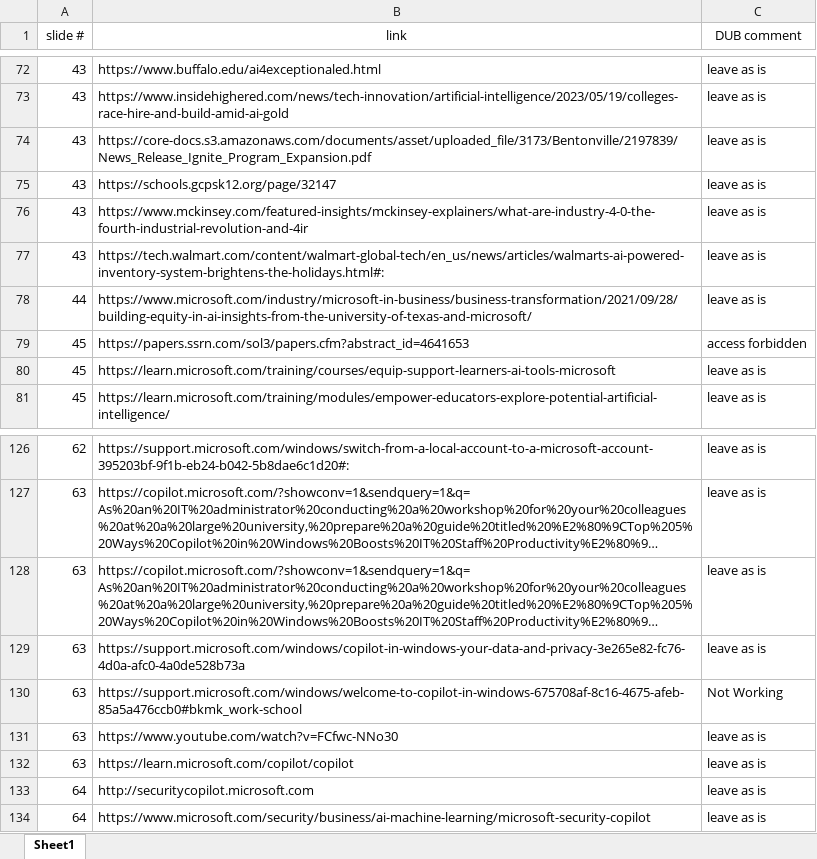
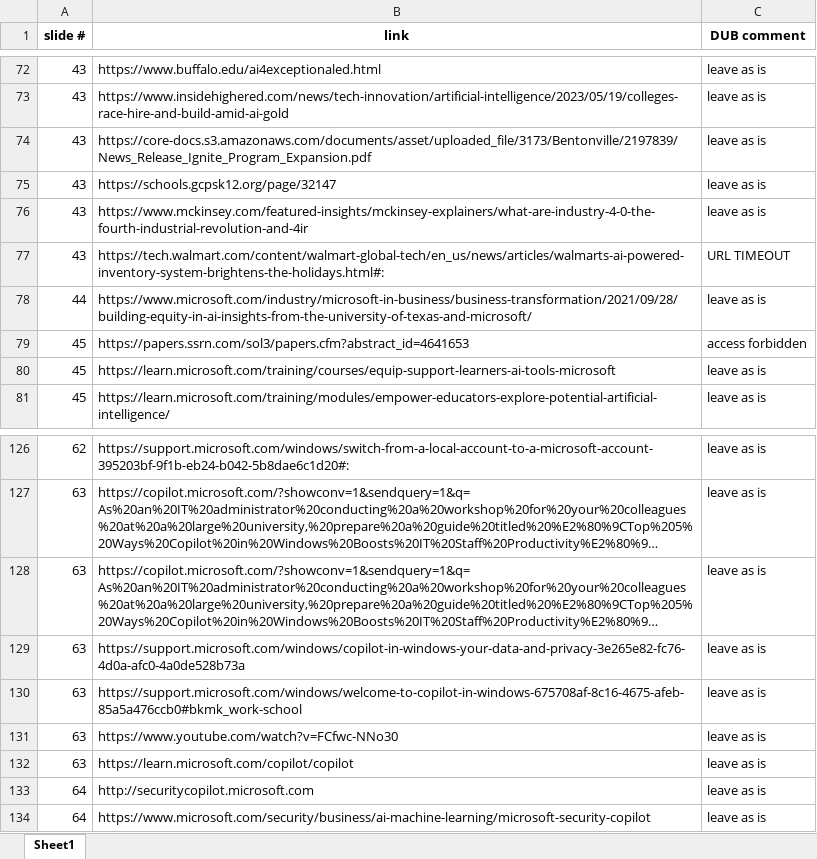
Before and after one commit to Edems10/url_excel, an Excel workbook: URL List.xlsx, sheet Sheet1, drawn as a sheet; only a part is shown, gaps mark what is left out; long unchanged cells end in …; values as stored, in another font and other column widths than the file's, no borders; the diff covers the shown part only; the diff names each change by its address in the sheet, - before the commit and + after, or states it on an @@ line.

```diff
--- a/URL List.xlsx (sheet Sheet1)
+++ b/URL List.xlsx (sheet Sheet1)
-A1:C1 bold: off
+A1:C1 bold: on
-C77 (DUB comment): leave as is
+C77 (DUB comment): URL TIMEOUT
-C130 (DUB comment): Not Working
+C130 (DUB comment): leave as is
```
Also changed, not shown: 8 edited cells elsewhere in this sheet, 2 other files.
